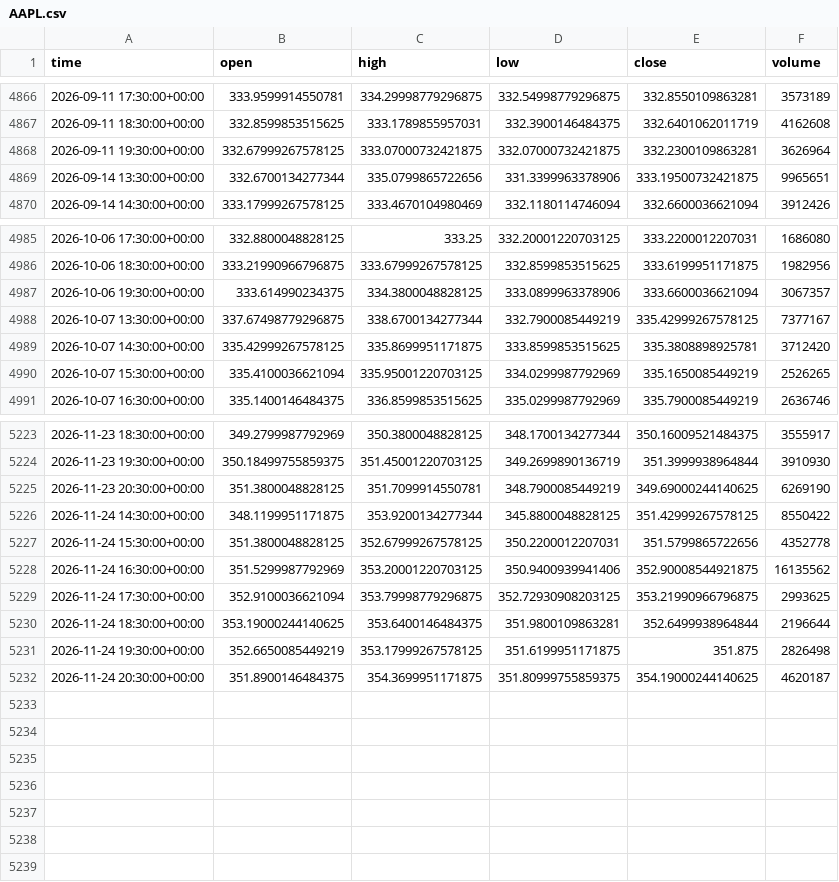
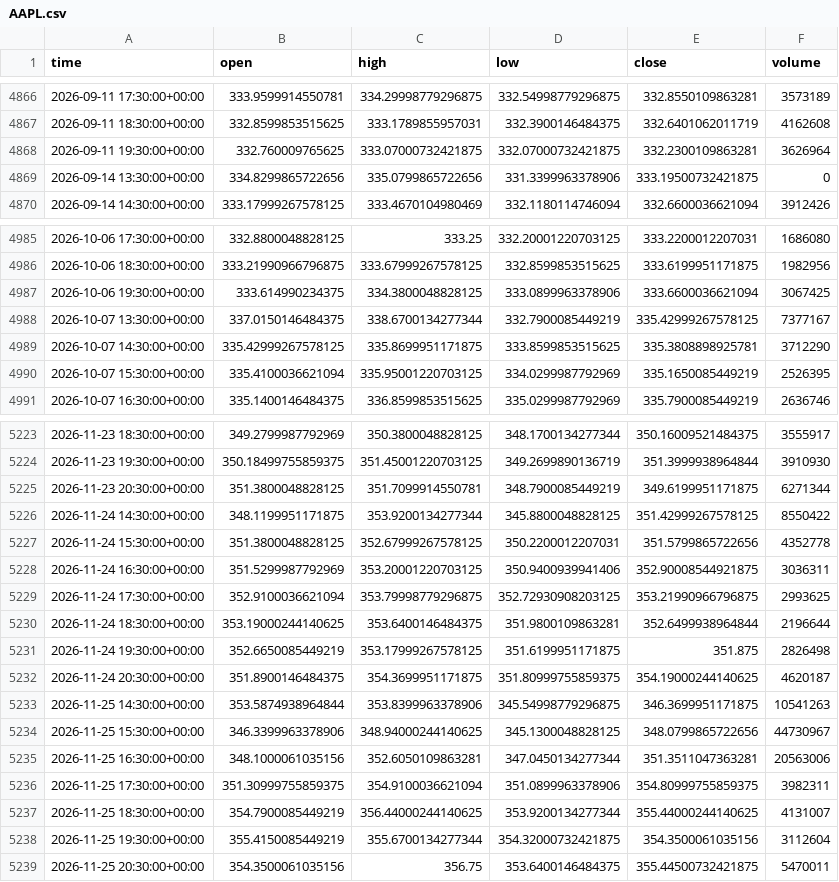
Before and after one commit to jaysantmyer-spec/ai-trader, a CSV file: data/bars/AAPL.csv, drawn as a sheet; only a part is shown, gaps mark what is left out; the diff covers the shown part only.

```diff
--- a/data/bars/AAPL.csv
+++ b/data/bars/AAPL.csv
@@ -4867,4 +4867,4 @@ time,open,high,low,close,volume
 2026-09-11 18:30:00+00:00,332.8599853515625,333.1789855957031,332.3900146484375,332.6401062011719,4162608
-2026-09-11 19:30:00+00:00,332.67999267578125,333.07000732421875,332.07000732421875,332.2300109863281,3626964
-2026-09-14 13:30:00+00:00,332.6700134277344,335.0799865722656,331.3399963378906,333.19500732421875,9965651
+2026-09-11 19:30:00+00:00,332.760009765625,333.07000732421875,332.07000732421875,332.2300109863281,3626964
+2026-09-14 13:30:00+00:00,334.8299865722656,335.0799865722656,331.3399963378906,333.19500732421875,0
 2026-09-14 14:30:00+00:00,333.17999267578125,333.4670104980469,332.1180114746094,332.6600036621094,3912426
@@ -4986,6 +4986,6 @@ time,open,high,low,close,volume
 2026-10-06 18:30:00+00:00,333.21990966796875,333.67999267578125,332.8599853515625,333.6199951171875,1982956
-2026-10-06 19:30:00+00:00,333.614990234375,334.3800048828125,333.0899963378906,333.6600036621094,3067357
-2026-10-07 13:30:00+00:00,337.67498779296875,338.6700134277344,332.7900085449219,335.42999267578125,7377167
-2026-10-07 14:30:00+00:00,335.42999267578125,335.8699951171875,333.8599853515625,335.3808898925781,3712420
-2026-10-07 15:30:00+00:00,335.4100036621094,335.95001220703125,334.0299987792969,335.1650085449219,2526265
+2026-10-06 19:30:00+00:00,333.614990234375,334.3800048828125,333.0899963378906,333.6600036621094,3067425
+2026-10-07 13:30:00+00:00,337.0150146484375,338.6700134277344,332.7900085449219,335.42999267578125,7377167
+2026-10-07 14:30:00+00:00,335.42999267578125,335.8699951171875,333.8599853515625,335.3808898925781,3712290
+2026-10-07 15:30:00+00:00,335.4100036621094,335.95001220703125,334.0299987792969,335.1650085449219,2526395
 2026-10-07 16:30:00+00:00,335.1400146484375,336.8599853515625,335.0299987792969,335.7900085449219,2636746
@@ -5224,6 +5224,6 @@ time,open,high,low,close,volume
 2026-11-23 19:30:00+00:00,350.18499755859375,351.45001220703125,349.2699890136719,351.3999938964844,3910930
-2026-11-23 20:30:00+00:00,351.3800048828125,351.7099914550781,348.7900085449219,349.69000244140625,6269190
+2026-11-23 20:30:00+00:00,351.3800048828125,351.7099914550781,348.7900085449219,349.6199951171875,6271344
 2026-11-24 14:30:00+00:00,348.1199951171875,353.9200134277344,345.8800048828125,351.42999267578125,8550422
 2026-11-24 15:30:00+00:00,351.3800048828125,352.67999267578125,350.2200012207031,351.5799865722656,4352778
-2026-11-24 16:30:00+00:00,351.5299987792969,353.20001220703125,350.9400939941406,352.90008544921875,16135562
+2026-11-24 16:30:00+00:00,351.5299987792969,353.20001220703125,350.9400939941406,352.90008544921875,3036311
 2026-11-24 17:30:00+00:00,352.9100036621094,353.79998779296875,352.72930908203125,353.21990966796875,2993625
@@ -5232 +5232,8 @@ time,open,high,low,close,volume
 2026-11-24 20:30:00+00:00,351.8900146484375,354.3699951171875,351.80999755859375,354.19000244140625,4620187
+2026-11-25 14:30:00+00:00,353.5874938964844,353.8399963378906,345.54998779296875,346.3699951171875,10541263
+2026-11-25 15:30:00+00:00,346.3399963378906,348.94000244140625,345.1300048828125,348.0799865722656,44730967
+2026-11-25 16:30:00+00:00,348.1000061035156,352.6050109863281,347.0450134277344,351.3511047363281,20563006
+2026-11-25 17:30:00+00:00,351.30999755859375,354.9100036621094,351.0899963378906,354.80999755859375,3982311
+2026-11-25 18:30:00+00:00,354.7900085449219,356.44000244140625,353.9200134277344,355.44000244140625,4131007
+2026-11-25 19:30:00+00:00,355.4150085449219,355.6700134277344,354.32000732421875,354.3500061035156,3112604
+2026-11-25 20:30:00+00:00,354.3500061035156,356.75,353.6400146484375,355.44500732421875,5470011
```
Also changed, not shown: 54 edited cells elsewhere in this file, data/bars/IWM.csv, data/bars/NVDA.csv, 20 other files.
